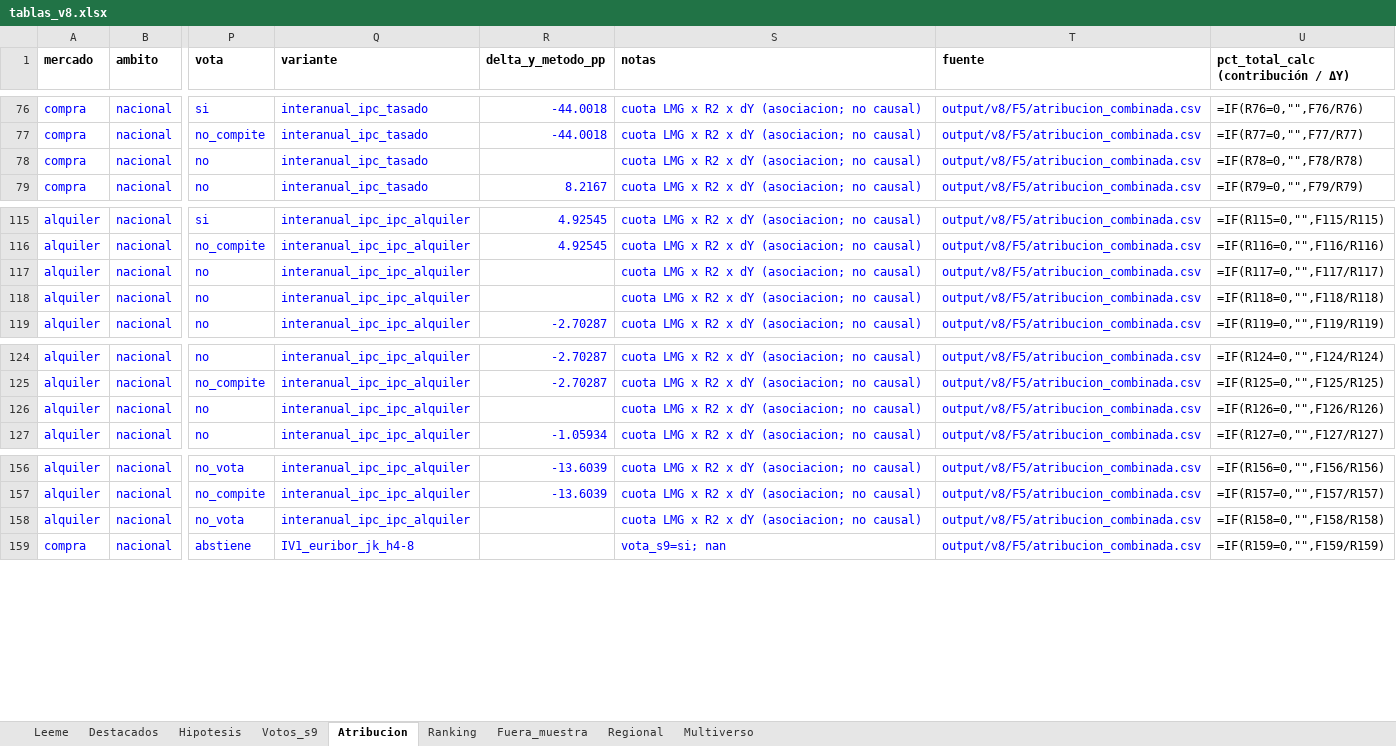
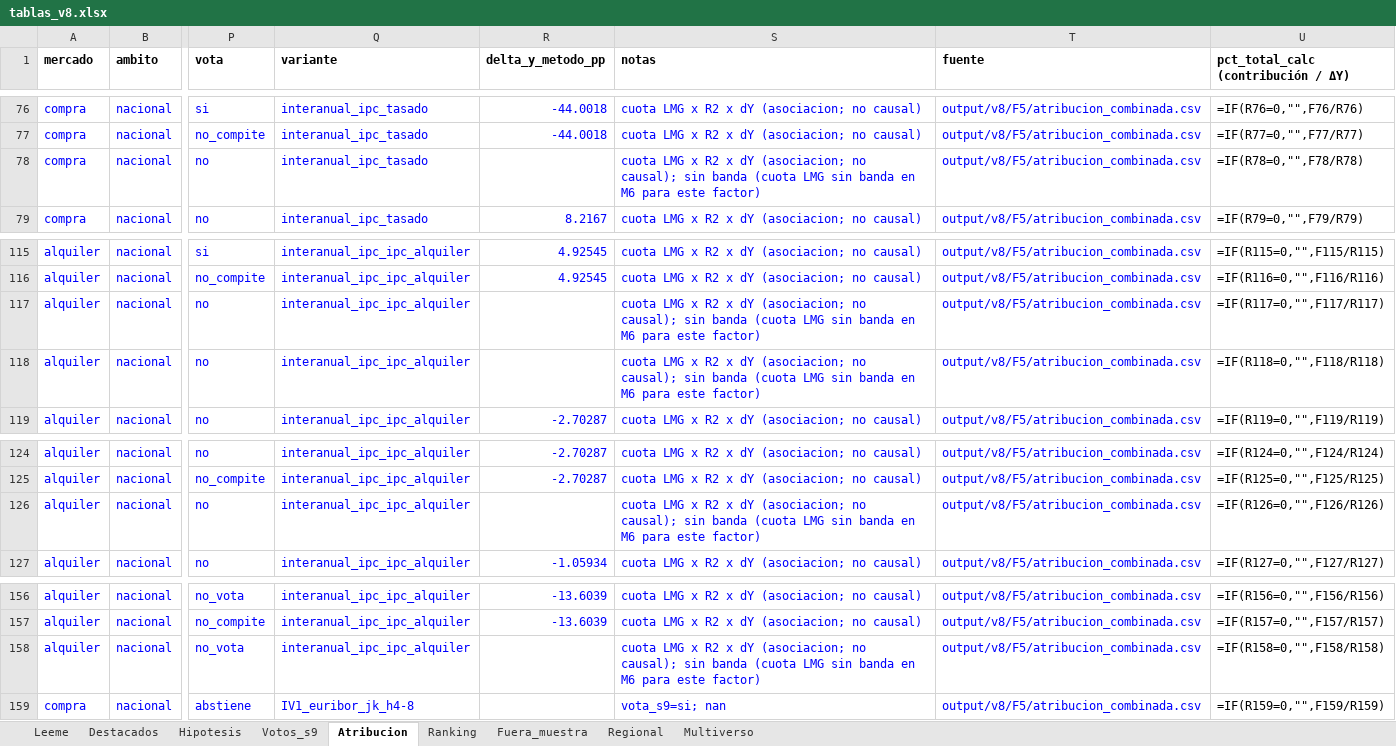
Before and after one commit to Phraselium/Econometr-a, an Excel workbook: output/v8/tablas_v8.xlsx, sheet Atribucion, drawn as a sheet; only a part is shown, gaps mark what is left out; values as stored, in another font and other column widths than the file's, no borders; formulas without a stored value are shown as written; the diff covers the shown part only; the diff names each change by its address in the sheet, - before the commit and + after, or states it on an @@ line.

```diff
--- a/output/v8/tablas_v8.xlsx (sheet Atribucion)
+++ b/output/v8/tablas_v8.xlsx (sheet Atribucion)
-S78 (notas): …(asociacion; no causal)
+S78 (notas): …(asociacion; no causal); sin banda (cuota LMG sin banda en M6 para este factor)
-S117:S118 (notas): …(asociacion; no causal)
+S117:S118 (notas): …(asociacion; no causal); sin banda (cuota LMG sin banda en M6 para este factor)
-S126 (notas): …(asociacion; no causal)
+S126 (notas): …(asociacion; no causal); sin banda (cuota LMG sin banda en M6 para este factor)
-S158 (notas): …(asociacion; no causal)
+S158 (notas): …(asociacion; no causal); sin banda (cuota LMG sin banda en M6 para este factor)
```
Also changed, not shown: 33 edited cells elsewhere in this sheet, publicacion/tablas_v8.xlsx, 20 other files.
